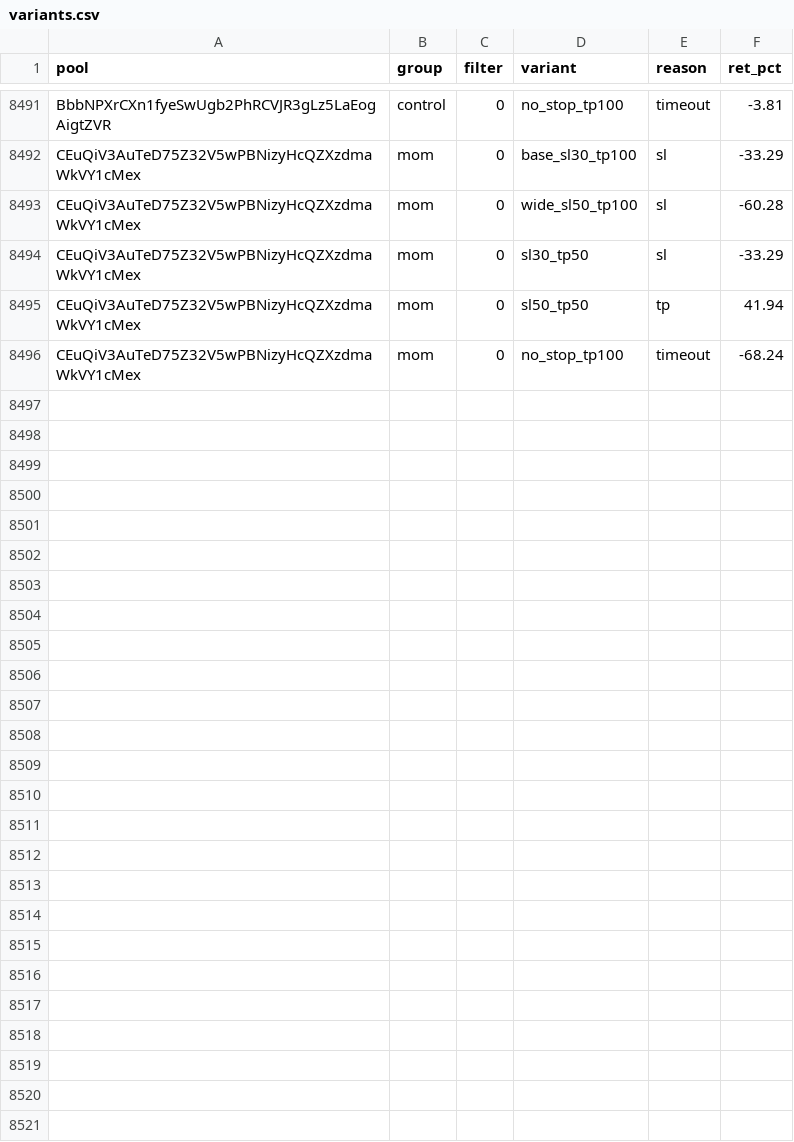
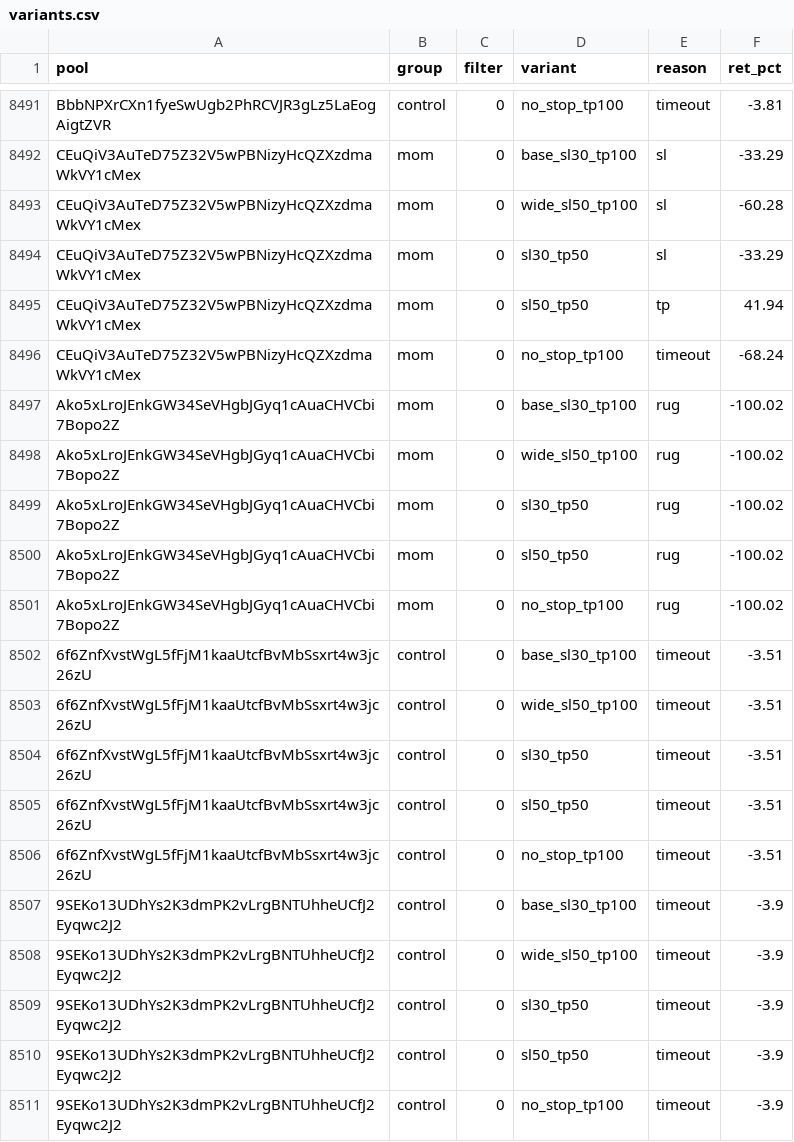
Before and after one commit to twangy2157/paper-trader-sim., a CSV file: paper_data/variants.csv, drawn as a sheet; only a part is shown, gaps mark what is left out; the diff names each change by its address in the sheet, - before the commit and + after, or states it on an @@ line.

```diff
--- a/paper_data/variants.csv
+++ b/paper_data/variants.csv
+row 8497: Ako5xLroJEnkGW34SeVHgbJGyq1cAuaCHVCbi7Bopo2Z | mom | 0 | base_sl30_tp100 | rug | -100.02
+row 8498: Ako5xLroJEnkGW34SeVHgbJGyq1cAuaCHVCbi7Bopo2Z | mom | 0 | wide_sl50_tp100 | rug | -100.02
+row 8499: Ako5xLroJEnkGW34SeVHgbJGyq1cAuaCHVCbi7Bopo2Z | mom | 0 | sl30_tp50 | rug | -100.02
+row 8500: Ako5xLroJEnkGW34SeVHgbJGyq1cAuaCHVCbi7Bopo2Z | mom | 0 | sl50_tp50 | rug | -100.02
+row 8501: Ako5xLroJEnkGW34SeVHgbJGyq1cAuaCHVCbi7Bopo2Z | mom | 0 | no_stop_tp100 | rug | -100.02
+row 8502: 6f6ZnfXvstWgL5fFjM1kaaUtcfBvMbSsxrt4w3jc26zU | control | 0 | base_sl30_tp100 | timeout | -3.51
+row 8503: 6f6ZnfXvstWgL5fFjM1kaaUtcfBvMbSsxrt4w3jc26zU | control | 0 | wide_sl50_tp100 | timeout | -3.51
+row 8504: 6f6ZnfXvstWgL5fFjM1kaaUtcfBvMbSsxrt4w3jc26zU | control | 0 | sl30_tp50 | timeout | -3.51
+row 8505: 6f6ZnfXvstWgL5fFjM1kaaUtcfBvMbSsxrt4w3jc26zU | control | 0 | sl50_tp50 | timeout | -3.51
+row 8506: 6f6ZnfXvstWgL5fFjM1kaaUtcfBvMbSsxrt4w3jc26zU | control | 0 | no_stop_tp100 | timeout | -3.51
+row 8507: 9SEKo13UDhYs2K3dmPK2vLrgBNTUhheUCfJ2Eyqwc2J2 | control | 0 | base_sl30_tp100 | timeout | -3.9
+row 8508: 9SEKo13UDhYs2K3dmPK2vLrgBNTUhheUCfJ2Eyqwc2J2 | control | 0 | wide_sl50_tp100 | timeout | -3.9
+row 8509: 9SEKo13UDhYs2K3dmPK2vLrgBNTUhheUCfJ2Eyqwc2J2 | control | 0 | sl30_tp50 | timeout | -3.9
+row 8510: 9SEKo13UDhYs2K3dmPK2vLrgBNTUhheUCfJ2Eyqwc2J2 | control | 0 | sl50_tp50 | timeout | -3.9
+row 8511: 9SEKo13UDhYs2K3dmPK2vLrgBNTUhheUCfJ2Eyqwc2J2 | control | 0 | no_stop_tp100 | timeout | -3.9
```
Also changed, not shown: paper_data/ledger.csv, 3 other files.
